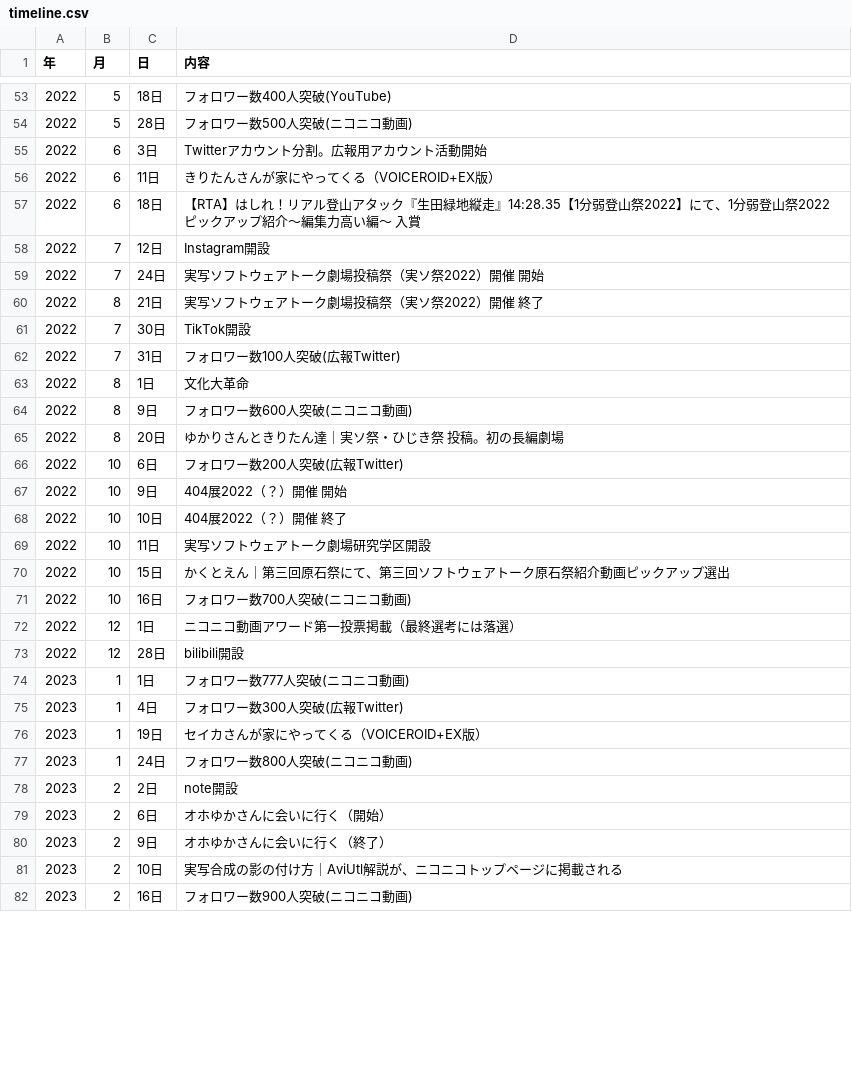
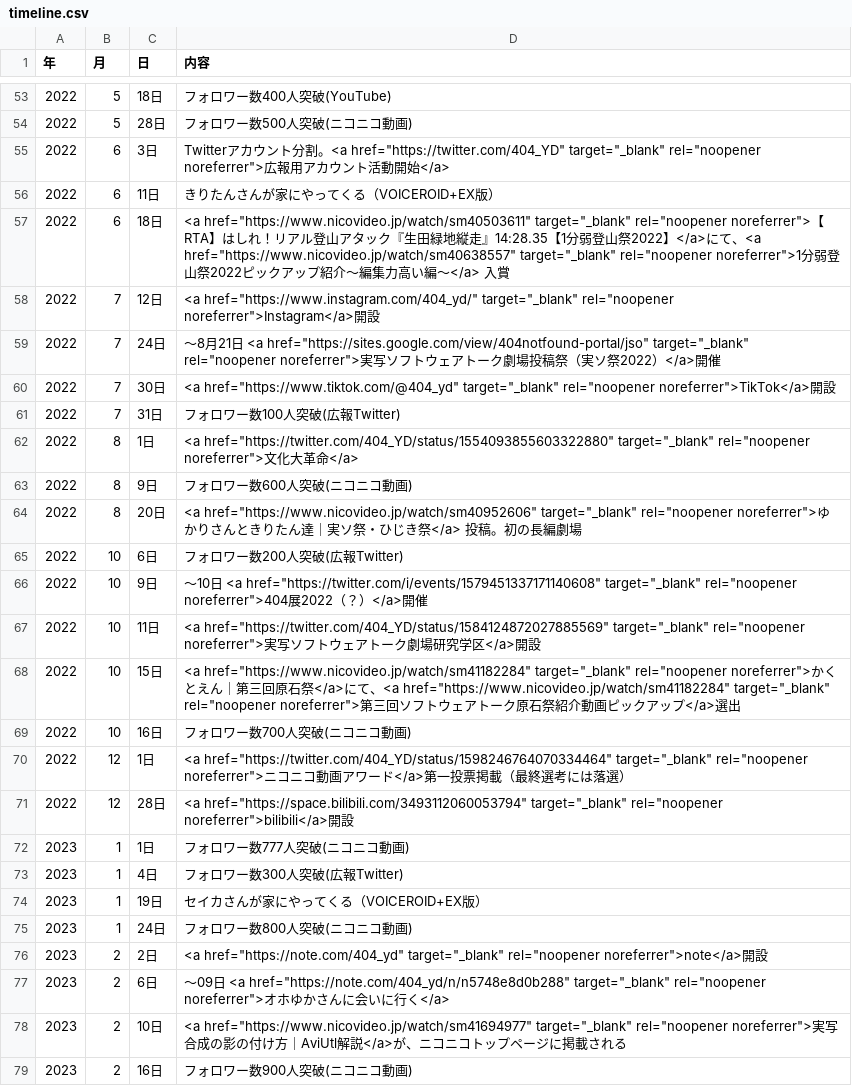
Before and after one commit to YD404/main, a CSV file: timeline.csv, drawn as a sheet; only a part is shown, gaps mark what is left out; the diff covers the shown part only.

```diff
--- a/timeline.csv
+++ b/timeline.csv
@@ -54,21 +54,19 @@
 2022,5,28日,フォロワー数500人突破(ニコニコ動画)
-2022,6,3日,Twitterアカウント分割。広報用アカウント活動開始
+2022,6,3日,Twitterアカウント分割。<a href="https://twitter.com/404_YD" target="_blank" rel="noopener noreferrer">広報用アカウント活動開始</a>
 2022,6,11日,きりたんさんが家にやってくる（VOICEROID+EX版）
-2022,6,18日,【RTA】はしれ！リアル登山アタック『生田緑地縦走』14:28.35【1分弱登山祭2022】にて、1分弱登山祭2022ピックアップ紹介～編集力高い編～ 入賞
-2022,7,12日,Instagram開設
-2022,7,24日,実写ソフトウェアトーク劇場投稿祭（実ソ祭2022）開催 開始
-2022,8,21日,実写ソフトウェアトーク劇場投稿祭（実ソ祭2022）開催 終了
-2022,7,30日,TikTok開設
+2022,6,18日,<a href="https://www.nicovideo.jp/watch/sm40503611" target="_blank" rel="noopener noreferrer">【RTA】はしれ！リアル登山アタック『生田緑地縦走』14:28.35【1分弱登山祭2022】</a>にて、<a href="https://www.nicovideo.jp/watch/sm40638557" target="_blank" rel="noopener noreferrer">1分弱登山祭2022ピックアップ紹介～編集力高い編～</a> 入賞
+2022,7,12日,<a href="https://www.instagram.com/404_yd/" target="_blank" rel="noopener noreferrer">Instagram</a>開設
+2022,7,24日,～8月21日　<a href="https://sites.google.com/view/404notfound-portal/jso" target="_blank" rel="noopener noreferrer">実写ソフトウェアトーク劇場投稿祭（実ソ祭2022）</a>開催
+2022,7,30日,<a href="https://www.tiktok.com/@404_yd" target="_blank" rel="noopener noreferrer">TikTok</a>開設
 2022,7,31日,フォロワー数100人突破(広報Twitter)
-2022,8,1日,文化大革命
+2022,8,1日,<a href="https://twitter.com/404_YD/status/1554093855603322880" target="_blank" rel="noopener noreferrer">文化大革命</a>
 2022,8,9日,フォロワー数600人突破(ニコニコ動画)
-2022,8,20日,ゆかりさんときりたん達｜実ソ祭・ひじき祭　投稿。初の長編劇場
+2022,8,20日,<a href="https://www.nicovideo.jp/watch/sm40952606" target="_blank" rel="noopener noreferrer">ゆかりさんときりたん達｜実ソ祭・ひじき祭</a>　投稿。初の長編劇場
 2022,10,6日,フォロワー数200人突破(広報Twitter)
-2022,10,9日,404展2022（？）開催 開始
-2022,10,10日,404展2022（？）開催 終了
-2022,10,11日,実写ソフトウェアトーク劇場研究学区開設
-2022,10,15日,かくとえん｜第三回原石祭にて、第三回ソフトウェアトーク原石祭紹介動画ピックアップ選出
+2022,10,9日,～10日　<a href="https://twitter.com/i/events/1579451337171140608" target="_blank" rel="noopener noreferrer">404展2022（？）</a>開催
+2022,10,11日,<a href="https://twitter.com/404_YD/status/1584124872027885569" target="_blank" rel="noopener noreferrer">実写ソフトウェアトーク劇場研究学区</a>開設
+2022,10,15日,<a href="https://www.nicovideo.jp/watch/sm41182284" target="_blank" rel="noopener noreferrer">かくとえん｜第三回原石祭</a>にて、<a href="https://www.nicovideo.jp/watch/sm41182284" target="_blank" rel="noopener noreferrer">第三回ソフトウェアトーク原石祭紹介動画ピックアップ</a>選出
 2022,10,16日,フォロワー数700人突破(ニコニコ動画)
-2022,12,1日,ニコニコ動画アワード第一投票掲載（最終選考には落選）
-2022,12,28日,bilibili開設
+2022,12,1日,<a href="https://twitter.com/404_YD/status/1598246764070334464" target="_blank" rel="noopener noreferrer">ニコニコ動画アワード</a>第一投票掲載（最終選考には落選）
+2022,12,28日,<a href="https://space.bilibili.com/3493112060053794" target="_blank" rel="noopener noreferrer">bilibili</a>開設
 2023,1,1日,フォロワー数777人突破(ニコニコ動画)
@@ -77,6 +75,5 @@
 2023,1,24日,フォロワー数800人突破(ニコニコ動画)
-2023,2,2日,note開設
-2023,2,6日,オホゆかさんに会いに行く（開始）
-2023,2,9日,オホゆかさんに会いに行く（終了）
-2023,2,10日,実写合成の影の付け方｜AviUtl解説が、ニコニコトップページに掲載される
+2023,2,2日,<a href="https://note.com/404_yd" target="_blank" rel="noopener noreferrer">note</a>開設
+2023,2,6日,～09日　<a href="https://note.com/404_yd/n/n5748e8d0b288" target="_blank" rel="noopener noreferrer">オホゆかさんに会いに行く</a>
+2023,2,10日,<a href="https://www.nicovideo.jp/watch/sm41694977" target="_blank" rel="noopener noreferrer">実写合成の影の付け方｜AviUtl解説</a>が、ニコニコトップページに掲載される
 2023,2,16日,フォロワー数900人突破(ニコニコ動画)
```
Also changed, not shown: 1 removed row and 42 edited cells elsewhere in this file, 2 other files.
